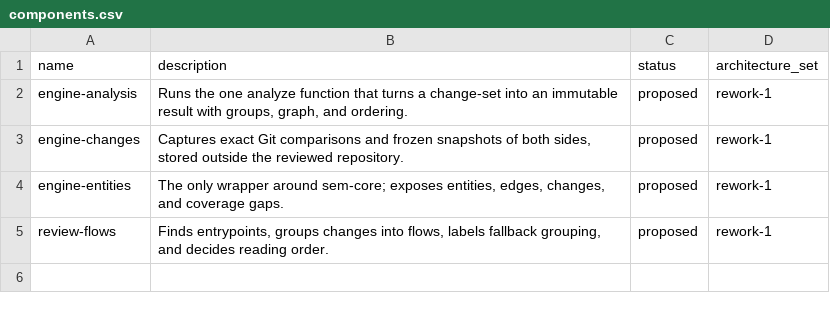
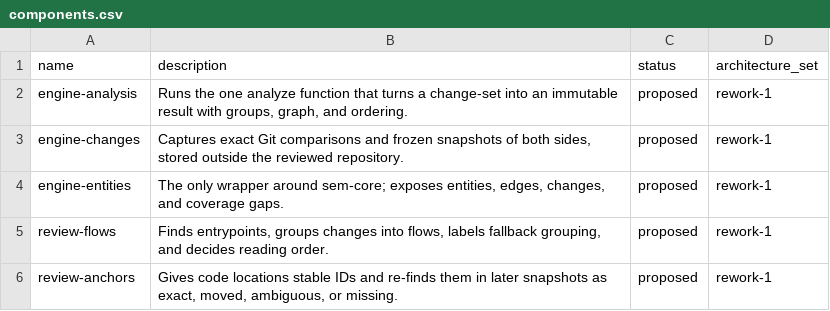
Before and after one commit to mikenrafter/diff-core, a CSV file: residual/components.csv, drawn as a sheet; the diff names each change by its address in the sheet, - before the commit and + after, or states it on an @@ line.

```diff
--- a/residual/components.csv
+++ b/residual/components.csv
+row 6: review-anchors | Gives code locations stable IDs and re-finds them in later snapshots as exact, moved, ambiguous, or missing. | proposed | rework-1
```
Also changed, not shown: 2 other files.
